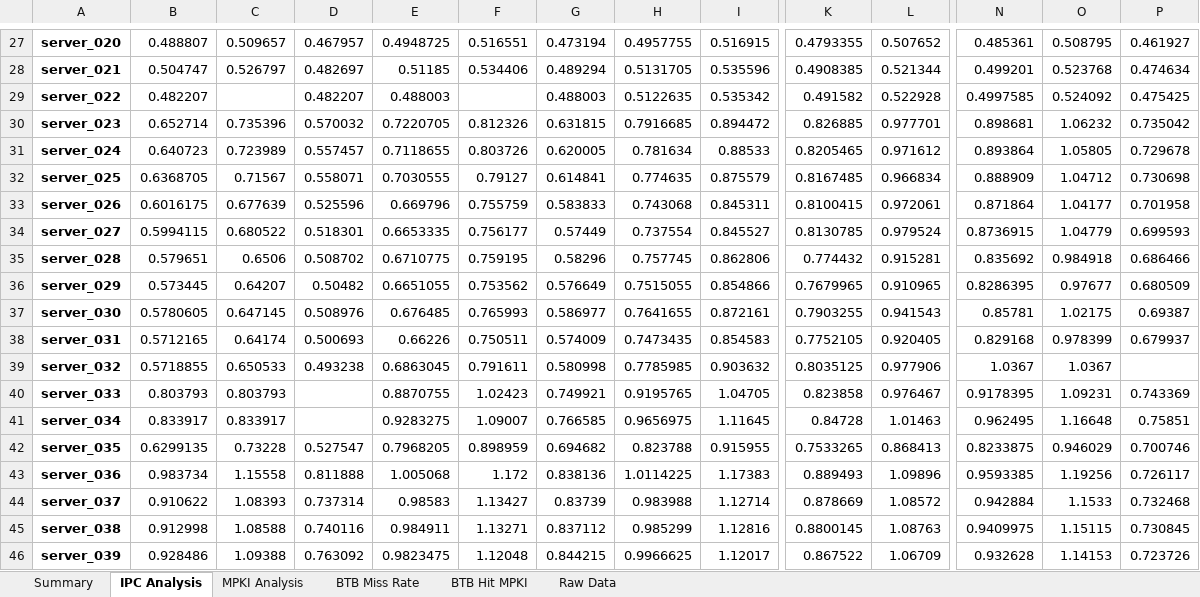
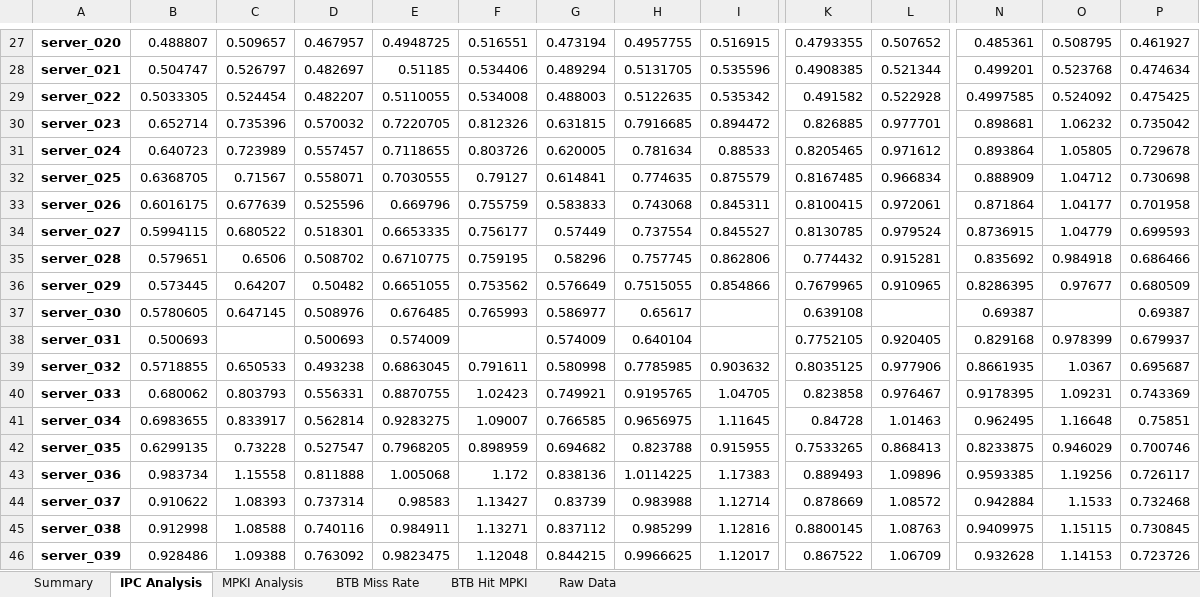
Before and after one commit to Talha-100/multi-retention-sttram-btb, an Excel workbook: Analysis_Report.xlsx, sheet IPC Analysis, drawn as a sheet; only a part is shown, gaps mark what is left out; values as stored, in another font and other column widths than the file's, no borders; conditional formats not drawn; the diff covers the shown part only; the diff names each change by its address in the sheet, - before the commit and + after, or states it on an @@ line.

```diff
--- a/Analysis_Report.xlsx (sheet IPC Analysis)
+++ b/Analysis_Report.xlsx (sheet IPC Analysis)
-B29: 0.482207
+B29: 0.5033305
-C29: (empty)
+C29: 0.524454
-E29: 0.488003
+E29: 0.5110055
-F29: (empty)
+F29: 0.534008
-H37: 0.7641655
+H37: 0.65617
-I37: 0.872161
+I37: (empty)
-K37: 0.7903255
+K37: 0.639108
-L37: 0.941543
+L37: (empty)
-N37: 0.85781
+N37: 0.69387
-O37: 1.02175
+O37: (empty)
-B38: 0.5712165
+B38: 0.500693
-C38: 0.64174
+C38: (empty)
-E38: 0.66226
+E38: 0.574009
-F38: 0.750511
+F38: (empty)
-H38: 0.7473435
+H38: 0.640104
-I38: 0.854583
+I38: (empty)
-N39: 1.0367
+N39: 0.8661935
-P39: (empty)
+P39: 0.695687
-B40: 0.803793
+B40: 0.680062
-D40: (empty)
+D40: 0.556331
-B41: 0.833917
+B41: 0.6983655
-D41: (empty)
+D41: 0.562814
```
Also changed, not shown: 36 edited cells elsewhere in this sheet, sheet Raw Data, sheet MPKI Analysis, sheet BTB Hit MPKI, sheet BTB Miss Rate, sheet Summary, 8 other files.
